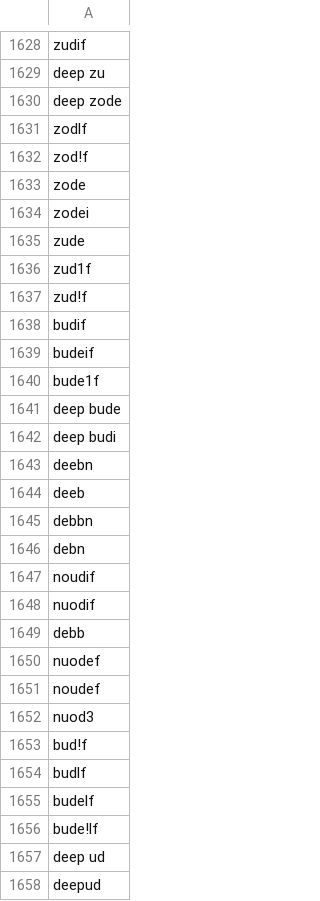
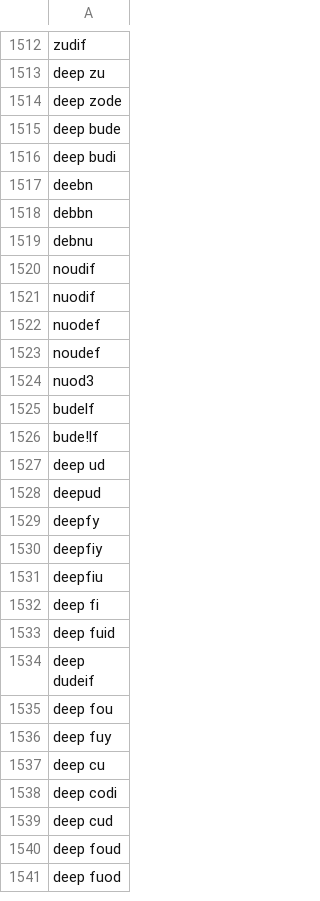
Before and after one commit to NightmaREE3Z/Firefox-Enhancer, a CSV file: blocker/lists/blockedTerms.csv, drawn as a sheet; only a part is shown, gaps mark what is left out; the shorter side is filled out with more unchanged rows; the diff covers the shown part only.

```diff
--- a/blocker/lists/blockedTerms.csv
+++ b/blocker/lists/blockedTerms.csv
@@ -1630,12 +1514,2 @@ deep zu
 deep zode
-zodlf
-zod!f
-zode
-zodei
-zude
-zud1f
-zud!f
-budif
-budeif
-bude1f
 deep bude
@@ -1643,8 +1517,6 @@ deep budi
 deebn
-deeb
 debbn
-debn
+debnu
 noudif
 nuodif
-debb
 nuodef
@@ -1652,4 +1524,2 @@ noudef
 nuod3
-bud!f
-budlf
 budelf
```
Also changed, not shown: 7 added rows, 136 removed rows and 10 edited cells elsewhere in this file, 20 other files.
